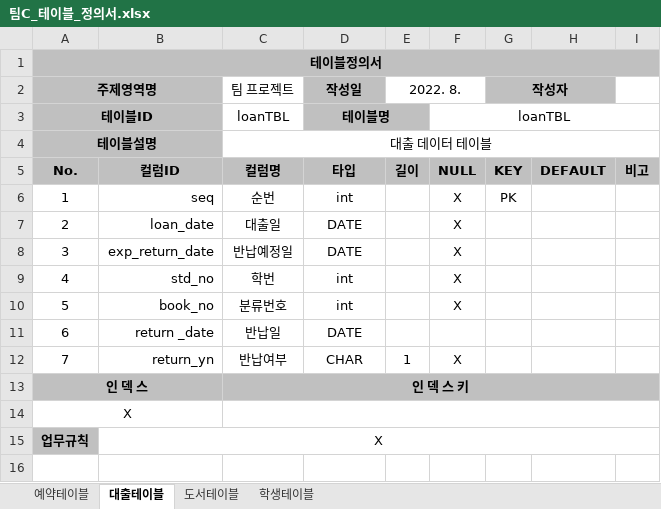
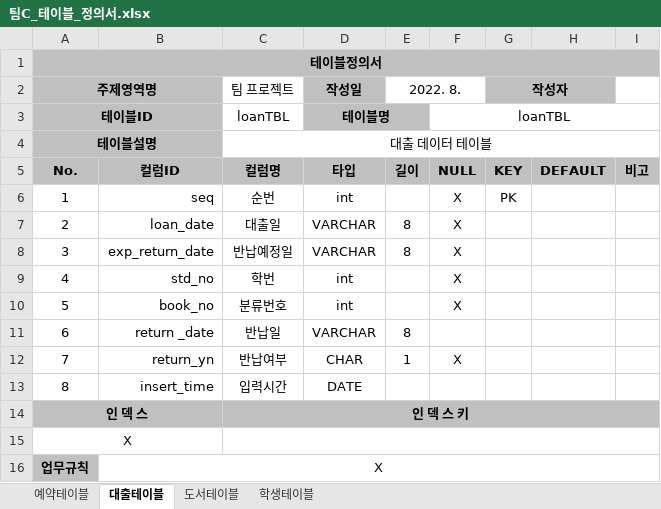
Before and after one commit to dhrxogus03/myrepo, an Excel workbook: 팀C_테이블_정의서.xlsx, sheet 대출테이블, drawn as a sheet; values as stored, in another font and other column widths than the file's, no borders; the diff names each change by its address in the sheet, - before the commit and + after, or states it on an @@ line.

```diff
--- a/팀C_테이블_정의서.xlsx (sheet 대출테이블)
+++ b/팀C_테이블_정의서.xlsx (sheet 대출테이블)
-D7:D8 (작성일): DATE
+D7:D8 (작성일): VARCHAR
-E7:E8 (2022. 8.): (empty)
+E7:E8 (2022. 8.): 8
-D11 (작성일): DATE
+D11 (작성일): VARCHAR
-E11 (2022. 8.): (empty)
+E11 (2022. 8.): 8
+row 13: 8 | insert_time | 입력시간 | DATE
```
Also changed, not shown: sheet 도서테이블, sheet 예약테이블, sheet 학생테이블.
